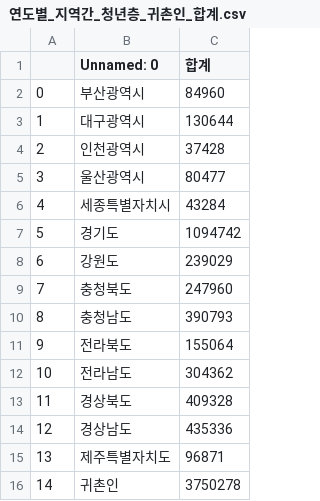
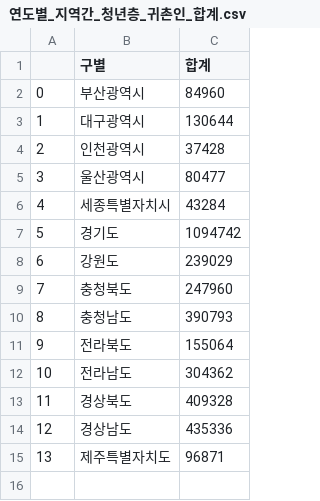
Before and after one commit to Aphian/data_science, a CSV file: data/연도별_지역간_청년층_귀촌인_합계.csv, drawn as a sheet.

```diff
--- a/data/연도별_지역간_청년층_귀촌인_합계.csv
+++ b/data/연도별_지역간_청년층_귀촌인_합계.csv
@@ -1,2 +1,2 @@
-,Unnamed: 0,합계
+,구별,합계
 0,부산광역시,84960
@@ -15,2 +15 @@
 13,제주특별자치도,96871
-14,귀촌인,3750278
```
Also changed, not shown: 22 other files.
